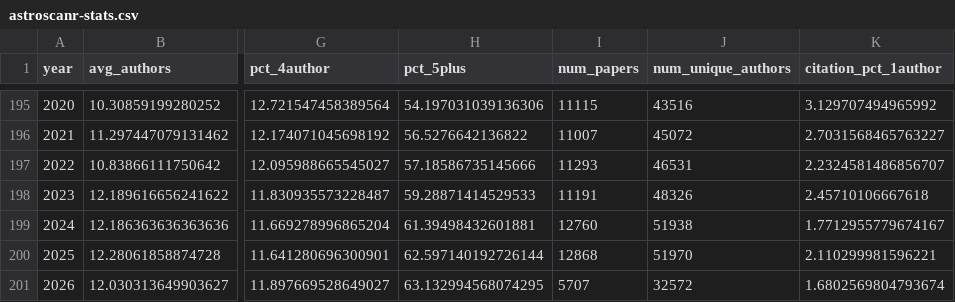
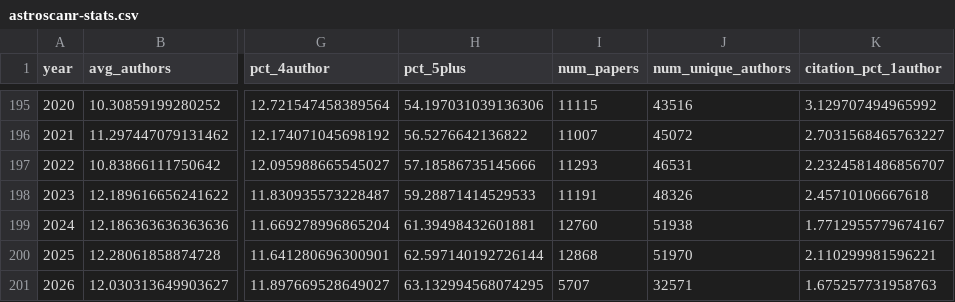
Before and after one commit to ttfnrob/astroscanr, a CSV file: docs/astroscanr-stats.csv, drawn as a sheet; only a part is shown, gaps mark what is left out; the diff names each change by its address in the sheet, - before the commit and + after, or states it on an @@ line.

```diff
--- a/docs/astroscanr-stats.csv
+++ b/docs/astroscanr-stats.csv
-J201 (num_unique_authors): 32572
+J201 (num_unique_authors): 32571
-K201 (citation_pct_1author): 1.6802569804793674
+K201 (citation_pct_1author): 1.675257731958763
```
Also changed, not shown: 1 other file.
